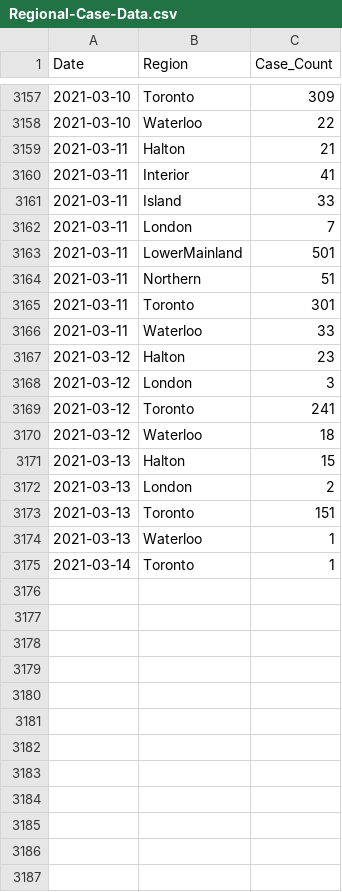
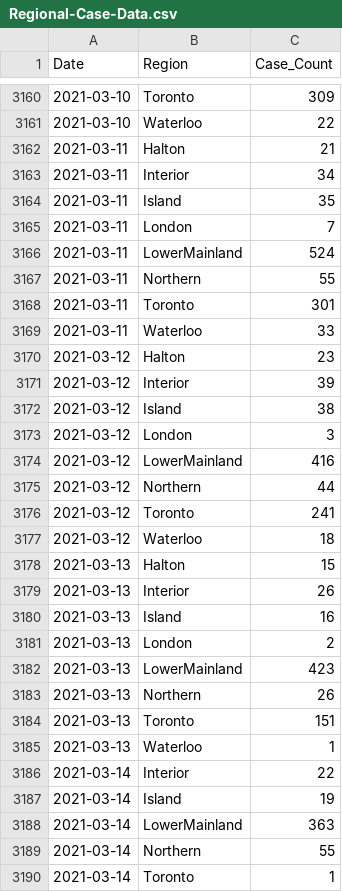
Before and after one commit to peliopoulos/COVID, a CSV file: Regional-Case-Data.csv, drawn as a sheet; only a part is shown, gaps mark what is left out; the diff covers the shown part only.

Commit message:
update files

```diff
--- a/Regional-Case-Data.csv
+++ b/Regional-Case-Data.csv
@@ -3159,7 +3162,7 @@ Date,Region,Case_Count
 2021-03-11,Halton,21
-2021-03-11,Interior,41
-2021-03-11,Island,33
+2021-03-11,Interior,34
+2021-03-11,Island,35
 2021-03-11,London,7
-2021-03-11,LowerMainland,501
-2021-03-11,Northern,51
+2021-03-11,LowerMainland,524
+2021-03-11,Northern,55
 2021-03-11,Toronto,301
@@ -3167,3 +3170,7 @@ Date,Region,Case_Count
 2021-03-12,Halton,23
+2021-03-12,Interior,39
+2021-03-12,Island,38
 2021-03-12,London,3
+2021-03-12,LowerMainland,416
+2021-03-12,Northern,44
 2021-03-12,Toronto,241
@@ -3171,5 +3178,13 @@ Date,Region,Case_Count
 2021-03-13,Halton,15
+2021-03-13,Interior,26
+2021-03-13,Island,16
 2021-03-13,London,2
+2021-03-13,LowerMainland,423
+2021-03-13,Northern,26
 2021-03-13,Toronto,151
 2021-03-13,Waterloo,1
+2021-03-14,Interior,22
+2021-03-14,Island,19
+2021-03-14,LowerMainland,363
+2021-03-14,Northern,55
 2021-03-14,Toronto,1
```
Also changed, not shown: 3 added rows and 21 edited cells elsewhere in this file.
